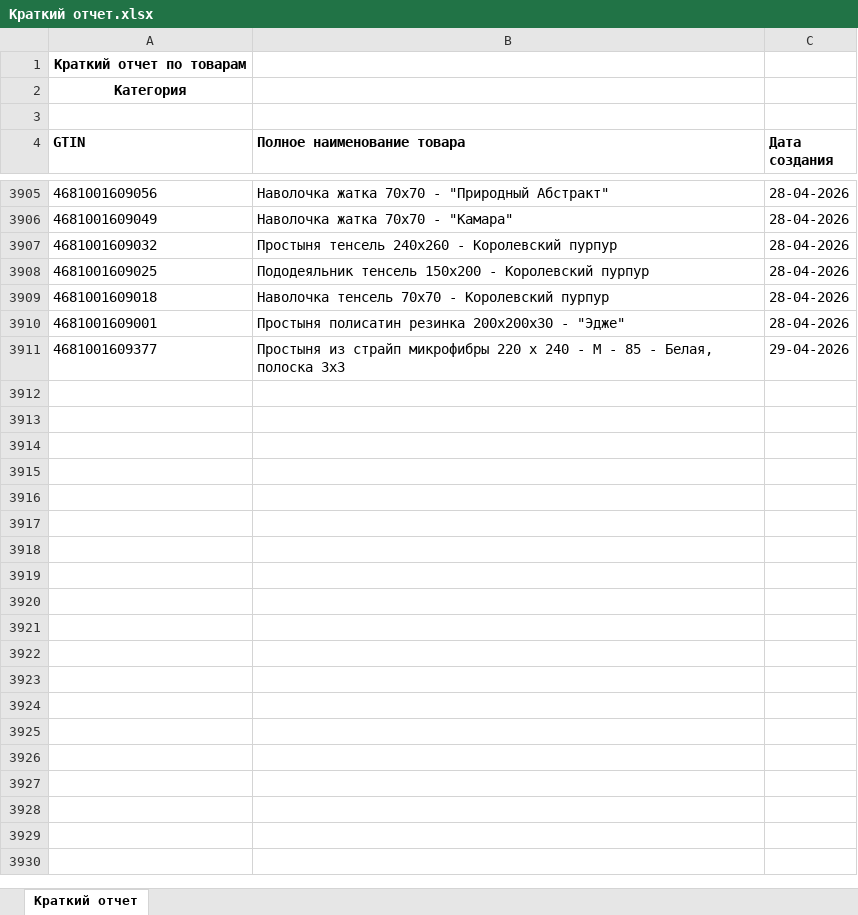
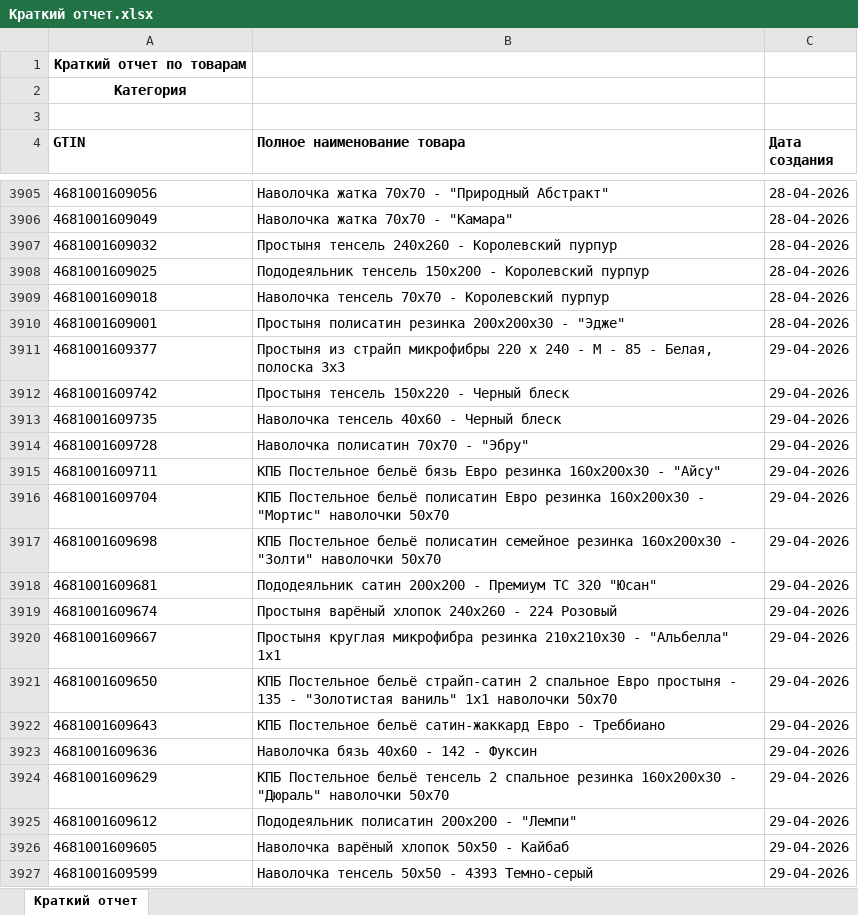
Before and after one commit to isergeich22/marking_system, an Excel workbook: public/Краткий отчет.xlsx, sheet Краткий отчет, drawn as a sheet; only a part is shown, gaps mark what is left out; values as stored, in another font and other column widths than the file's, no borders; the diff covers the shown part only; the diff names each change by its address in the sheet, - before the commit and + after, or states it on an @@ line.

```diff
--- a/public/Краткий отчет.xlsx (sheet Краткий отчет)
+++ b/public/Краткий отчет.xlsx (sheet Краткий отчет)
+row 3912: 4681001609742 | Простыня тенсель 150х220 - Черный блеск | 29-04-2026
+row 3913: 4681001609735 | Наволочка тенсель 40х60 - Черный блеск | 29-04-2026
+row 3914: 4681001609728 | Наволочка полисатин 70х70 - "Эбру" | 29-04-2026
+row 3915: 4681001609711 | КПБ Постельное бельё бязь Евро резинка 160х200х30 - "Айсу" | 29-04-2026
+row 3916: 4681001609704 | КПБ Постельное бельё полисатин Евро резинка 160х200х30 - "Мортис" наволочки 50х70 | 29-04-2026
+row 3917: 4681001609698 | КПБ Постельное бельё полисатин семейное резинка 160х200х30 - "Золти" наволочки 50х70 | 29-04-2026
+row 3918: 4681001609681 | Пододеяльник сатин 200х200 - Премиум ТС 320 "Юсан" | 29-04-2026
+row 3919: 4681001609674 | Простыня варёный хлопок 240х260 - 224 Розовый | 29-04-2026
+row 3920: 4681001609667 | Простыня круглая микрофибра резинка 210х210х30 - "Альбелла" 1х1 | 29-04-2026
+row 3921: 4681001609650 | КПБ Постельное бельё страйп-сатин 2 спальное Евро простыня - 135 - "Золотистая ваниль" 1х1 наволочки 50х70 | 29-04-2026
+row 3922: 4681001609643 | КПБ Постельное бельё сатин-жаккард Евро - Треббиано | 29-04-2026
+row 3923: 4681001609636 | Наволочка бязь 40х60 - 142 - Фуксин | 29-04-2026
+row 3924: 4681001609629 | КПБ Постельное бельё тенсель 2 спальное резинка 160х200х30 - "Дюраль" наволочки 50х70 | 29-04-2026
+row 3925: 4681001609612 | Пододеяльник полисатин 200х200 - "Лемпи" | 29-04-2026
+row 3926: 4681001609605 | Наволочка варёный хлопок 50х50 - Кайбаб | 29-04-2026
+row 3927: 4681001609599 | Наволочка тенсель 50х50 - 4393 Темно-серый | 29-04-2026
```
Also changed, not shown: 21 added rows elsewhere in this sheet, 1 other file.
